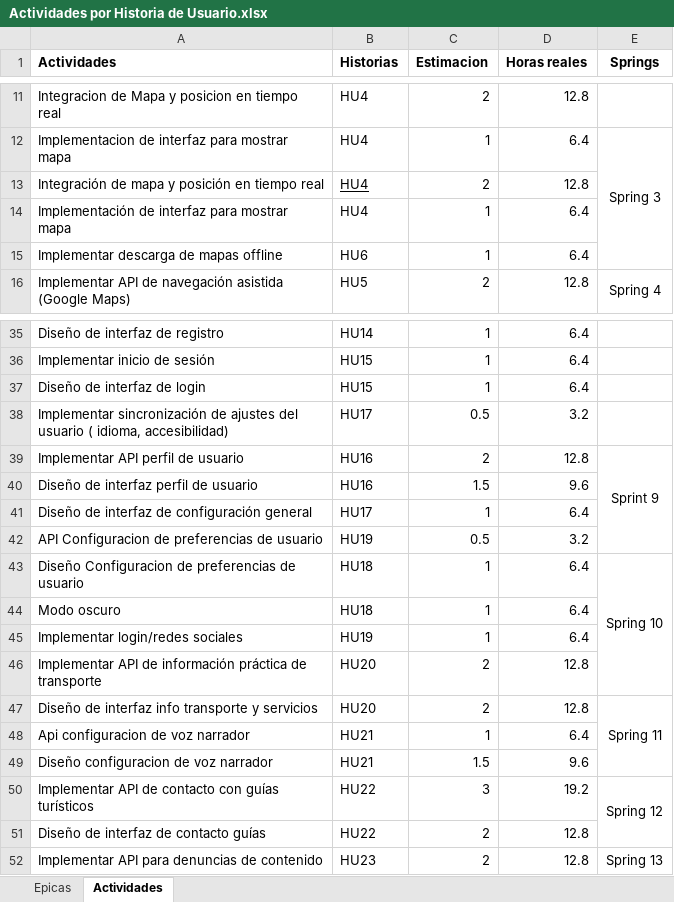
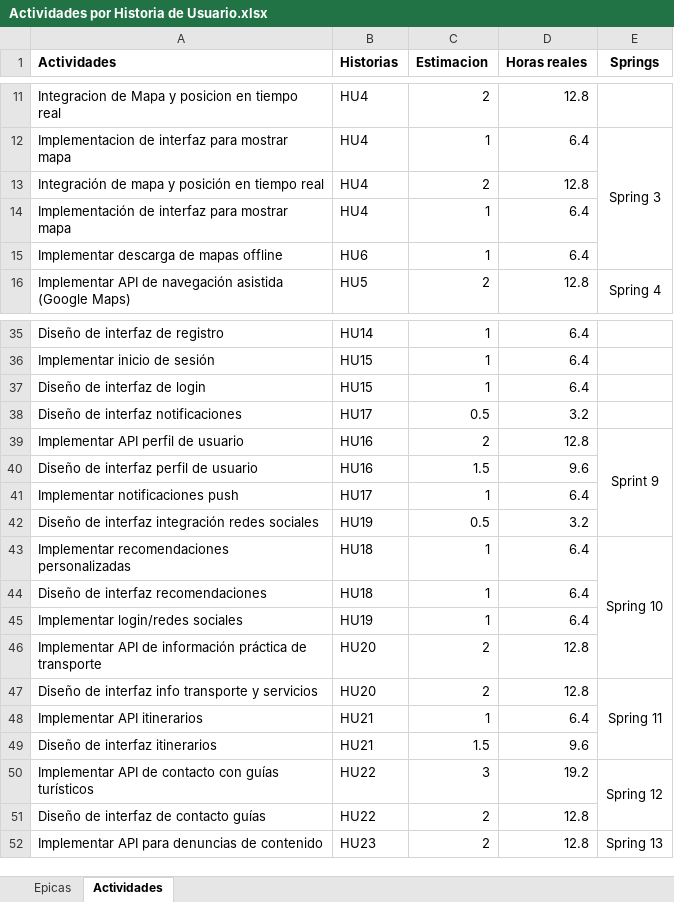
Before and after one commit to antonyayansi/taller-proyectos-1, an Excel workbook: CRONOGRAMA/Actividades por Historia de Usuario.xlsx, sheet Actividades, drawn as a sheet; only a part is shown, gaps mark what is left out; values as stored, in another font and other column widths than the file's, no borders; charts and pictures not drawn; the diff names each change by its address in the sheet, - before the commit and + after, or states it on an @@ line.

```diff
--- a/CRONOGRAMA/Actividades por Historia de Usuario.xlsx (sheet Actividades)
+++ b/CRONOGRAMA/Actividades por Historia de Usuario.xlsx (sheet Actividades)
-B13 underline: on
+B13 underline: off
-A38 (Actividades): Implementar sincronización de ajustes del usuario ( idioma, accesibilidad)
+A38 (Actividades): Diseño de interfaz notificaciones
-A41 (Actividades): Diseño de interfaz de configuración general
+A41 (Actividades): Implementar notificaciones push
-A42 (Actividades): API Configuracion de preferencias de usuario
+A42 (Actividades): Diseño de interfaz integración redes sociales
-A43 (Actividades): Diseño Configuracion de preferencias de usuario
+A43 (Actividades): Implementar recomendaciones personalizadas
-A44 (Actividades): Modo oscuro
+A44 (Actividades): Diseño de interfaz recomendaciones
-A48 (Actividades): Api configuracion de voz narrador
+A48 (Actividades): Implementar API itinerarios
-A49 (Actividades): Diseño configuracion de voz narrador
+A49 (Actividades): Diseño de interfaz itinerarios
```
Also changed, not shown: charts or pictures, 10 other files.
